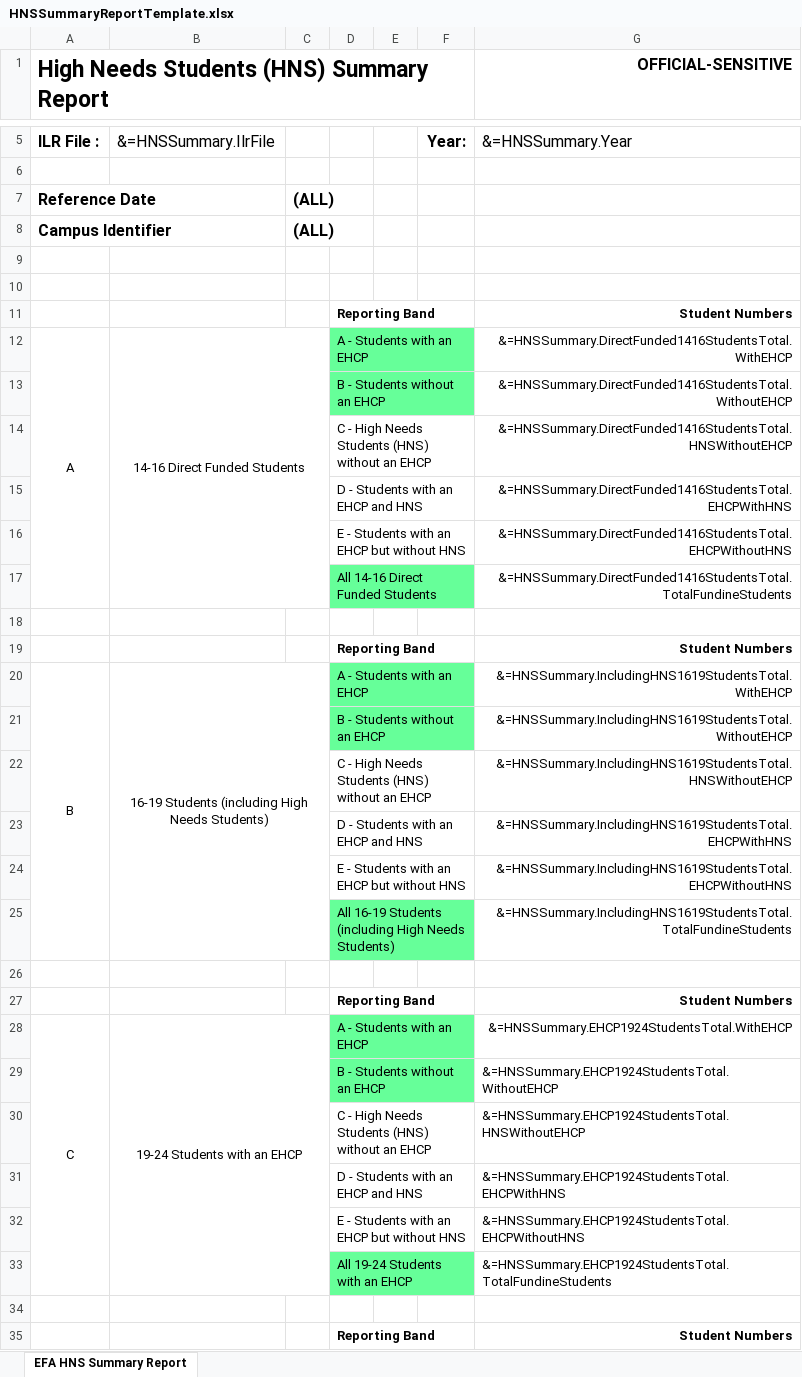
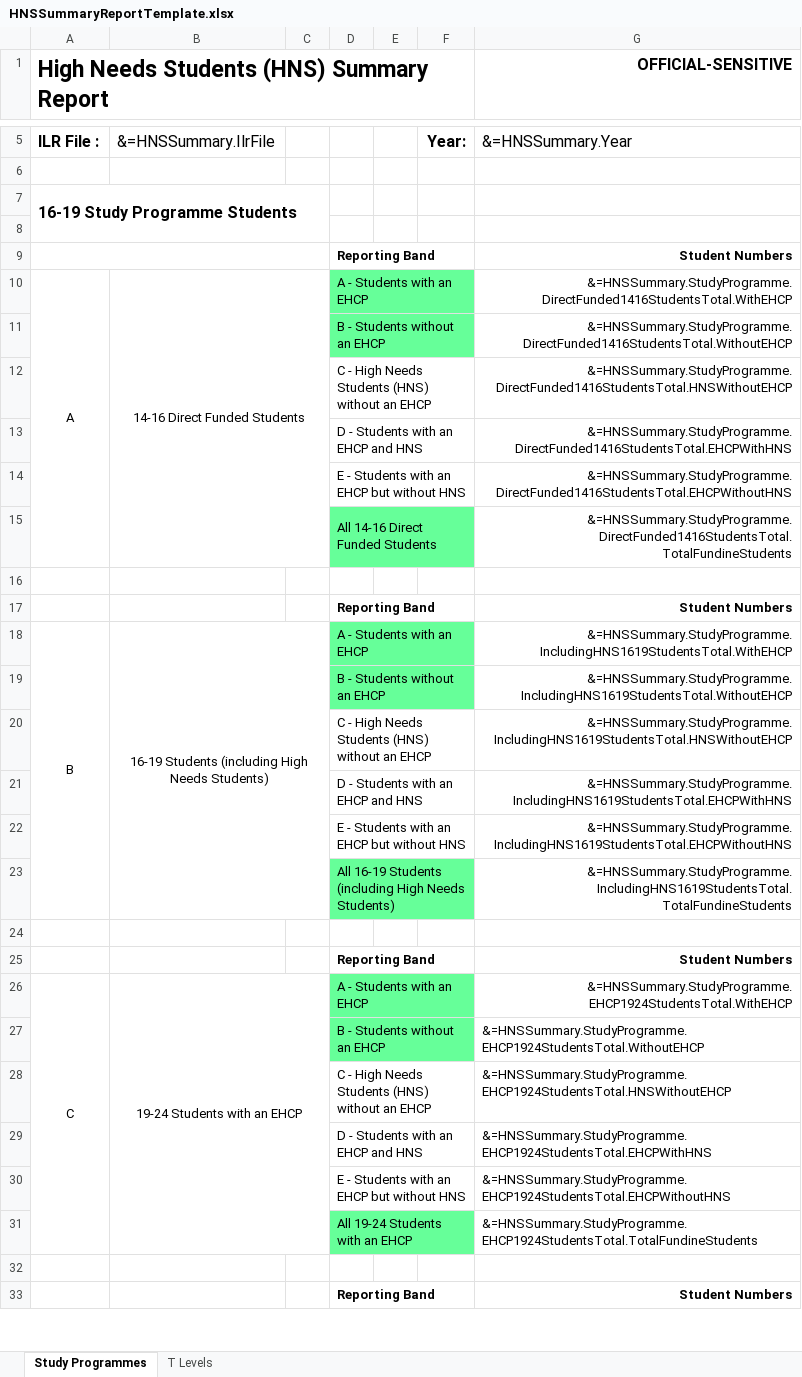
Before and after one commit to SkillsFundingAgency/DC-ILR-2021-ReportService, an Excel workbook: src/ESFA.DC.ILR.ReportService.Reports/Templates/HNSSummaryReportTemplate.xlsx, sheet Study Programmes, drawn as a sheet; only a part is shown, gaps mark what is left out; values as stored, in another font and other column widths than the file's, no borders; charts and pictures not drawn; removed rows and columns are numbered as before the commit, all else as after; the diff covers the shown part only; the diff names each change by its address in the sheet, - before the commit and + after, or states it on an @@ line.

Commit message:
HNS Summary Report 2021 updates

```diff
--- a/src/ESFA.DC.ILR.ReportService.Reports/Templates/HNSSummaryReportTemplate.xlsx (sheet Study Programmes)
+++ b/src/ESFA.DC.ILR.ReportService.Reports/Templates/HNSSummaryReportTemplate.xlsx (sheet Study Programmes)
-sheet tab: EFA HNS Summary Report
+sheet tab: Study Programmes
+sheet tab: T Levels
-row 7: Reference Date |  | (ALL)
-row 8: Campus Identifier |  | (ALL)
-A7: (empty)
+A7: 16-19 Study Programme Students
+A7:C8 merged
+A9:C9 merged
-G10 (OFFICIAL-SENSITIVE): &=HNSSummary.DirectFunded1416StudentsTotal.WithEHCP
+G10 (OFFICIAL-SENSITIVE): &=HNSSummary.StudyProgramme.DirectFunded1416StudentsTotal.WithEHCP
-G11 (OFFICIAL-SENSITIVE): &=HNSSummary.DirectFunded1416StudentsTotal.WithoutEHCP
+G11 (OFFICIAL-SENSITIVE): &=HNSSummary.StudyProgramme.DirectFunded1416StudentsTotal.WithoutEHCP
-G12 (OFFICIAL-SENSITIVE): &=HNSSummary.DirectFunded1416StudentsTotal.HNSWithoutEHCP
+G12 (OFFICIAL-SENSITIVE): &=HNSSummary.StudyProgramme.DirectFunded1416StudentsTotal.HNSWithoutEHCP
-G13 (OFFICIAL-SENSITIVE): &=HNSSummary.DirectFunded1416StudentsTotal.EHCPWithHNS
+G13 (OFFICIAL-SENSITIVE): &=HNSSummary.StudyProgramme.DirectFunded1416StudentsTotal.EHCPWithHNS
-G14 (OFFICIAL-SENSITIVE): &=HNSSummary.DirectFunded1416StudentsTotal.EHCPWithoutHNS
+G14 (OFFICIAL-SENSITIVE): &=HNSSummary.StudyProgramme.DirectFunded1416StudentsTotal.EHCPWithoutHNS
-G15 (OFFICIAL-SENSITIVE): &=HNSSummary.DirectFunded1416StudentsTotal.TotalFundineStudents
+G15 (OFFICIAL-SENSITIVE): &=HNSSummary.StudyProgramme.DirectFunded1416StudentsTotal.TotalFundineStudents
-G18 (OFFICIAL-SENSITIVE): &=HNSSummary.IncludingHNS1619StudentsTotal.WithEHCP
+G18 (OFFICIAL-SENSITIVE): &=HNSSummary.StudyProgramme.IncludingHNS1619StudentsTotal.WithEHCP
-G19 (OFFICIAL-SENSITIVE): &=HNSSummary.IncludingHNS1619StudentsTotal.WithoutEHCP
+G19 (OFFICIAL-SENSITIVE): &=HNSSummary.StudyProgramme.IncludingHNS1619StudentsTotal.WithoutEHCP
-G20 (OFFICIAL-SENSITIVE): &=HNSSummary.IncludingHNS1619StudentsTotal.HNSWithoutEHCP
+G20 (OFFICIAL-SENSITIVE): &=HNSSummary.StudyProgramme.IncludingHNS1619StudentsTotal.HNSWithoutEHCP
-G21 (OFFICIAL-SENSITIVE): &=HNSSummary.IncludingHNS1619StudentsTotal.EHCPWithHNS
+G21 (OFFICIAL-SENSITIVE): &=HNSSummary.StudyProgramme.IncludingHNS1619StudentsTotal.EHCPWithHNS
-G22 (OFFICIAL-SENSITIVE): &=HNSSummary.IncludingHNS1619StudentsTotal.EHCPWithoutHNS
+G22 (OFFICIAL-SENSITIVE): &=HNSSummary.StudyProgramme.IncludingHNS1619StudentsTotal.EHCPWithoutHNS
-G23 (OFFICIAL-SENSITIVE): &=HNSSummary.IncludingHNS1619StudentsTotal.TotalFundineStudents
+G23 (OFFICIAL-SENSITIVE): &=HNSSummary.StudyProgramme.IncludingHNS1619StudentsTotal.TotalFundineStudents
-G26 (OFFICIAL-SENSITIVE): &=HNSSummary.EHCP1924StudentsTotal.WithEHCP
+G26 (OFFICIAL-SENSITIVE): &=HNSSummary.StudyProgramme.EHCP1924StudentsTotal.WithEHCP
-G27 (OFFICIAL-SENSITIVE): &=HNSSummary.EHCP1924StudentsTotal.WithoutEHCP
+G27 (OFFICIAL-SENSITIVE): &=HNSSummary.StudyProgramme.EHCP1924StudentsTotal.WithoutEHCP
-G28 (OFFICIAL-SENSITIVE): &=HNSSummary.EHCP1924StudentsTotal.HNSWithoutEHCP
+G28 (OFFICIAL-SENSITIVE): &=HNSSummary.StudyProgramme.EHCP1924StudentsTotal.HNSWithoutEHCP
-G29 (OFFICIAL-SENSITIVE): &=HNSSummary.EHCP1924StudentsTotal.EHCPWithHNS
+G29 (OFFICIAL-SENSITIVE): &=HNSSummary.StudyProgramme.EHCP1924StudentsTotal.EHCPWithHNS
-G30 (OFFICIAL-SENSITIVE): &=HNSSummary.EHCP1924StudentsTotal.EHCPWithoutHNS
+G30 (OFFICIAL-SENSITIVE): &=HNSSummary.StudyProgramme.EHCP1924StudentsTotal.EHCPWithoutHNS
-G31 (OFFICIAL-SENSITIVE): &=HNSSummary.EHCP1924StudentsTotal.TotalFundineStudents
+G31 (OFFICIAL-SENSITIVE): &=HNSSummary.StudyProgramme.EHCP1924StudentsTotal.TotalFundineStudents
```
Also changed, not shown: 55 removed rows and 6 edited cells elsewhere in this sheet, formulas that keep their value, charts or pictures, 4 other files.
